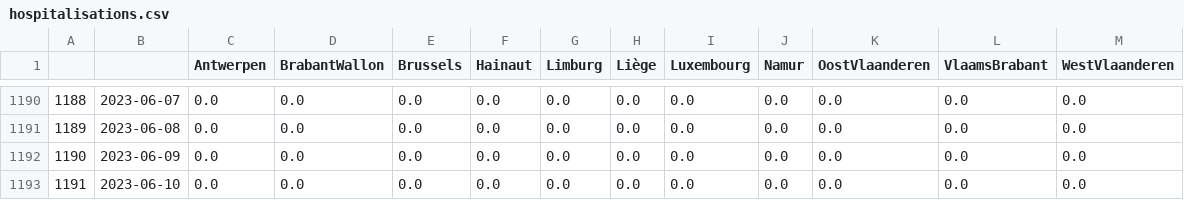
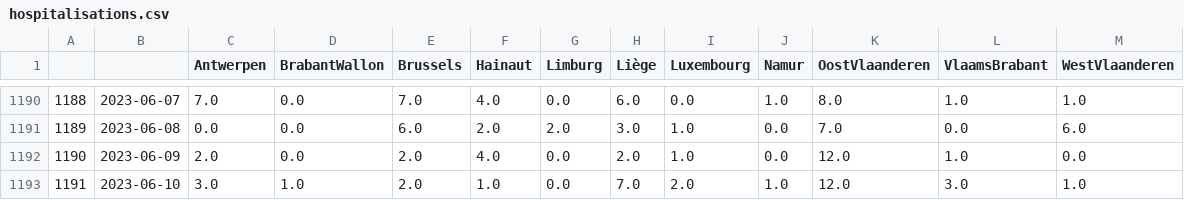
Before and after one commit to tbuytaer/test-of-github-datawrapper-output, a CSV file: hospitalisations.csv, drawn as a sheet; only a part is shown, gaps mark what is left out; the diff covers the shown part only.

```diff
--- a/hospitalisations.csv
+++ b/hospitalisations.csv
@@ -1190,4 +1190,4 @@
-1188,2023-06-07,0.0,0.0,0.0,0.0,0.0,0.0,0.0,0.0,0.0,0.0,0.0
-1189,2023-06-08,0.0,0.0,0.0,0.0,0.0,0.0,0.0,0.0,0.0,0.0,0.0
-1190,2023-06-09,0.0,0.0,0.0,0.0,0.0,0.0,0.0,0.0,0.0,0.0,0.0
-1191,2023-06-10,0.0,0.0,0.0,0.0,0.0,0.0,0.0,0.0,0.0,0.0,0.0
+1188,2023-06-07,7.0,0.0,7.0,4.0,0.0,6.0,0.0,1.0,8.0,1.0,1.0
+1189,2023-06-08,0.0,0.0,6.0,2.0,2.0,3.0,1.0,0.0,7.0,0.0,6.0
+1190,2023-06-09,2.0,0.0,2.0,4.0,0.0,2.0,1.0,0.0,12.0,1.0,0.0
+1191,2023-06-10,3.0,1.0,2.0,1.0,0.0,7.0,2.0,1.0,12.0,3.0,1.0
```
Also changed, not shown: 138 edited cells elsewhere in this file.
